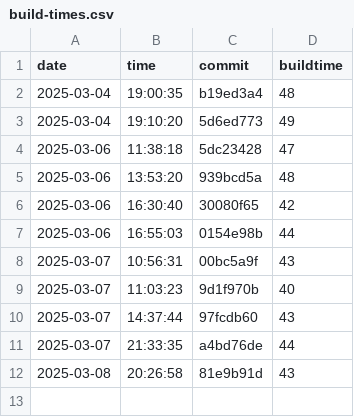
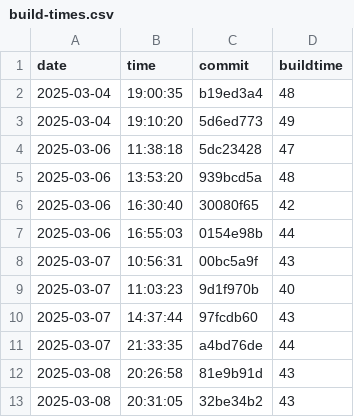
Before and after one commit to useocl/use, a CSV file: docs/build-times.csv, drawn as a sheet; the diff names each change by its address in the sheet, - before the commit and + after, or states it on an @@ line.

```diff
--- a/docs/build-times.csv
+++ b/docs/build-times.csv
+row 13: 2025-03-08 | 20:31:05 | 32be34b2 | 43
```
Also changed, not shown: docs/cycles-tests.csv.
